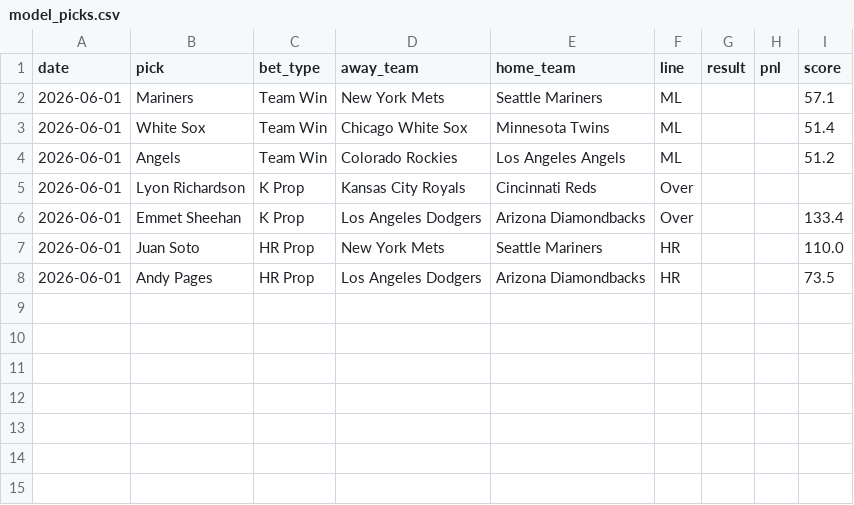
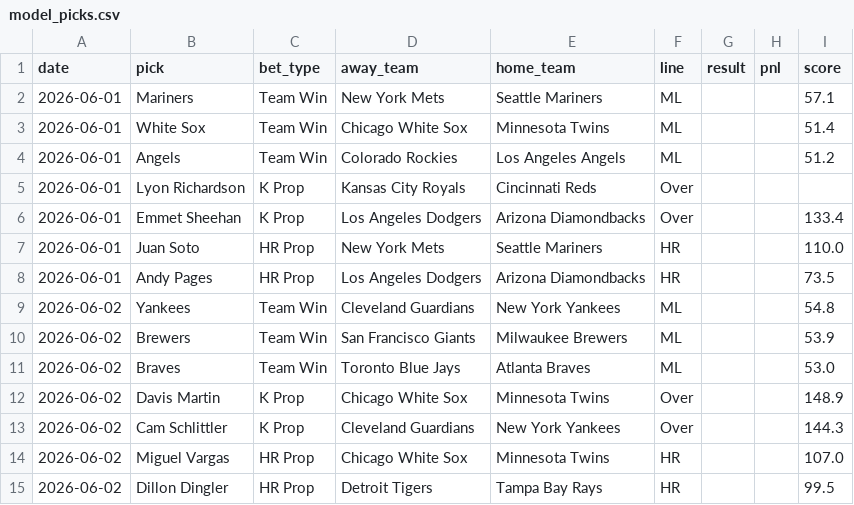
Before and after one commit to HitByOne/mlb-dashboard, a CSV file: data/model_picks.csv, drawn as a sheet.

```diff
--- a/data/model_picks.csv
+++ b/data/model_picks.csv
@@ -8 +8,8 @@ date,pick,bet_type,away_team,home_team,line,result,pnl,score
 2026-06-01,Andy Pages,HR Prop,Los Angeles Dodgers,Arizona Diamondbacks,HR,,,73.5
+2026-06-02,Yankees,Team Win,Cleveland Guardians,New York Yankees,ML,,,54.8
+2026-06-02,Brewers,Team Win,San Francisco Giants,Milwaukee Brewers,ML,,,53.9
+2026-06-02,Braves,Team Win,Toronto Blue Jays,Atlanta Braves,ML,,,53.0
+2026-06-02,Davis Martin,K Prop,Chicago White Sox,Minnesota Twins,Over,,,148.9
+2026-06-02,Cam Schlittler,K Prop,Cleveland Guardians,New York Yankees,Over,,,144.3
+2026-06-02,Miguel Vargas,HR Prop,Chicago White Sox,Minnesota Twins,HR,,,107.0
+2026-06-02,Dillon Dingler,HR Prop,Detroit Tigers,Tampa Bay Rays,HR,,,99.5
```
Also changed, not shown: data/matchups.csv, data/pitcher_stats.csv, 15 other files.
